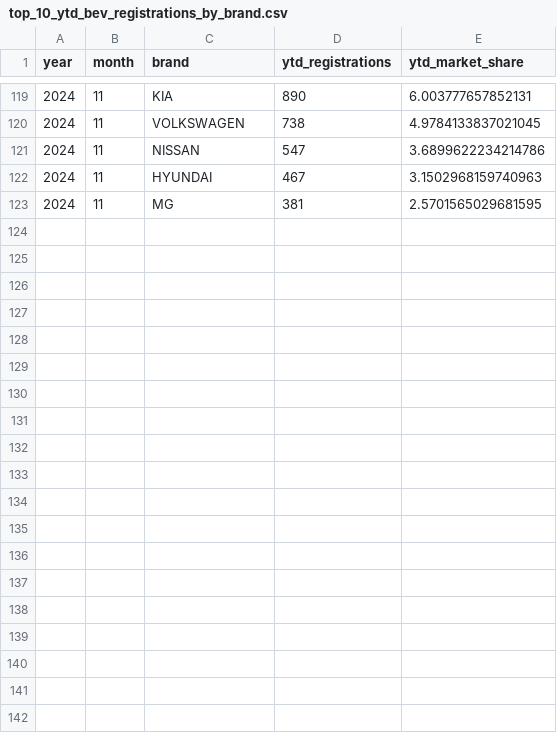
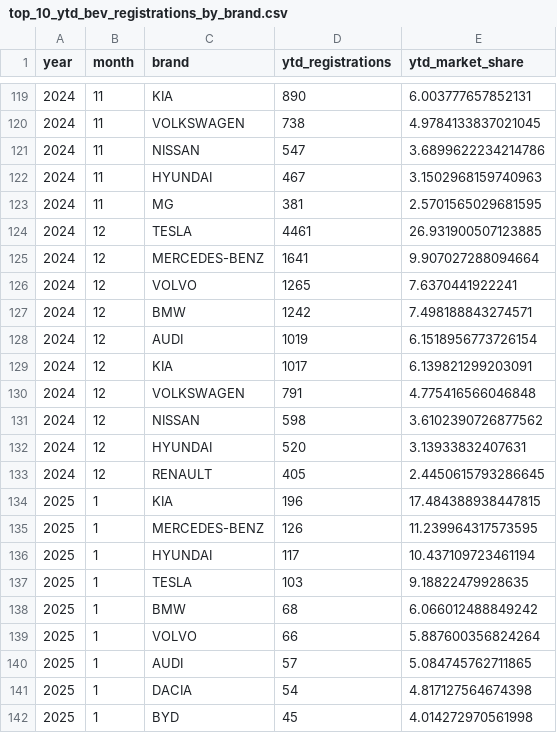
Before and after one commit to firedevs-team/tesla-extractors, a CSV file: data/sources/car_registrations/countries/poland/top_10_ytd_bev_registrations_by_brand.csv, drawn as a sheet; only a part is shown, gaps mark what is left out; the diff covers the shown part only; the diff names each change by its address in the sheet, - before the commit and + after, or states it on an @@ line.

```diff
--- a/data/sources/car_registrations/countries/poland/top_10_ytd_bev_registrations_by_brand.csv
+++ b/data/sources/car_registrations/countries/poland/top_10_ytd_bev_registrations_by_brand.csv
+row 124: 2024 | 12 | TESLA | 4461 | 26.931900507123885
+row 125: 2024 | 12 | MERCEDES-BENZ | 1641 | 9.907027288094664
+row 126: 2024 | 12 | VOLVO | 1265 | 7.6370441922241
+row 127: 2024 | 12 | BMW | 1242 | 7.498188843274571
+row 128: 2024 | 12 | AUDI | 1019 | 6.1518956773726154
+row 129: 2024 | 12 | KIA | 1017 | 6.139821299203091
+row 130: 2024 | 12 | VOLKSWAGEN | 791 | 4.775416566046848
+row 131: 2024 | 12 | NISSAN | 598 | 3.6102390726877562
+row 132: 2024 | 12 | HYUNDAI | 520 | 3.13933832407631
+row 133: 2024 | 12 | RENAULT | 405 | 2.4450615793286645
+row 134: 2025 | 1 | KIA | 196 | 17.484388938447815
+row 135: 2025 | 1 | MERCEDES-BENZ | 126 | 11.239964317573595
+row 136: 2025 | 1 | HYUNDAI | 117 | 10.437109723461194
+row 137: 2025 | 1 | TESLA | 103 | 9.18822479928635
+row 138: 2025 | 1 | BMW | 68 | 6.066012488849242
+row 139: 2025 | 1 | VOLVO | 66 | 5.887600356824264
+row 140: 2025 | 1 | AUDI | 57 | 5.084745762711865
+row 141: 2025 | 1 | DACIA | 54 | 4.817127564674398
+row 142: 2025 | 1 | BYD | 45 | 4.014272970561998
```
Also changed, not shown: 11 added rows elsewhere in this file, data/sources/car_registrations/countries/poland/top_10_ytd_bev_registrations_by_model.csv, 4 other files.
